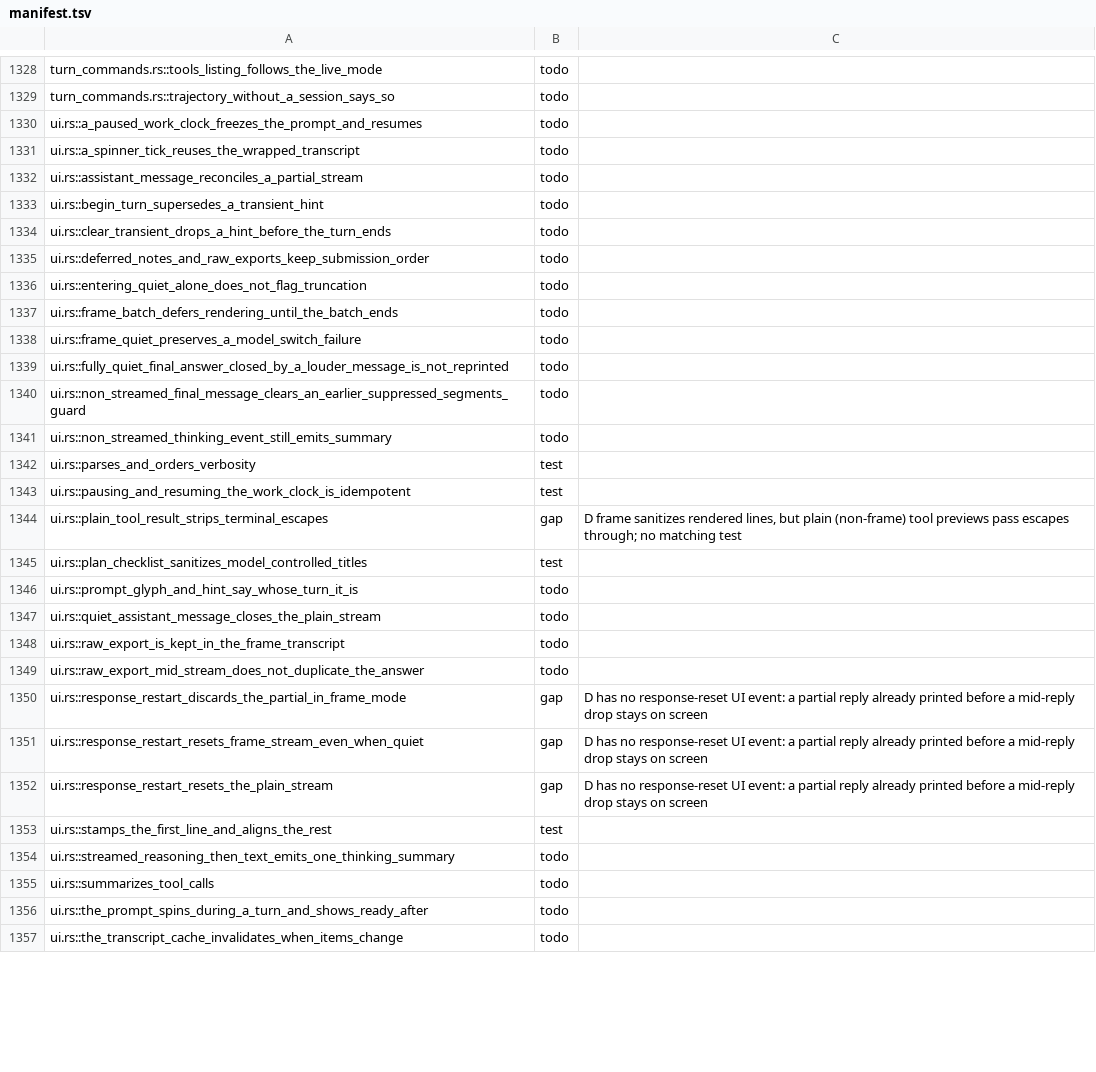
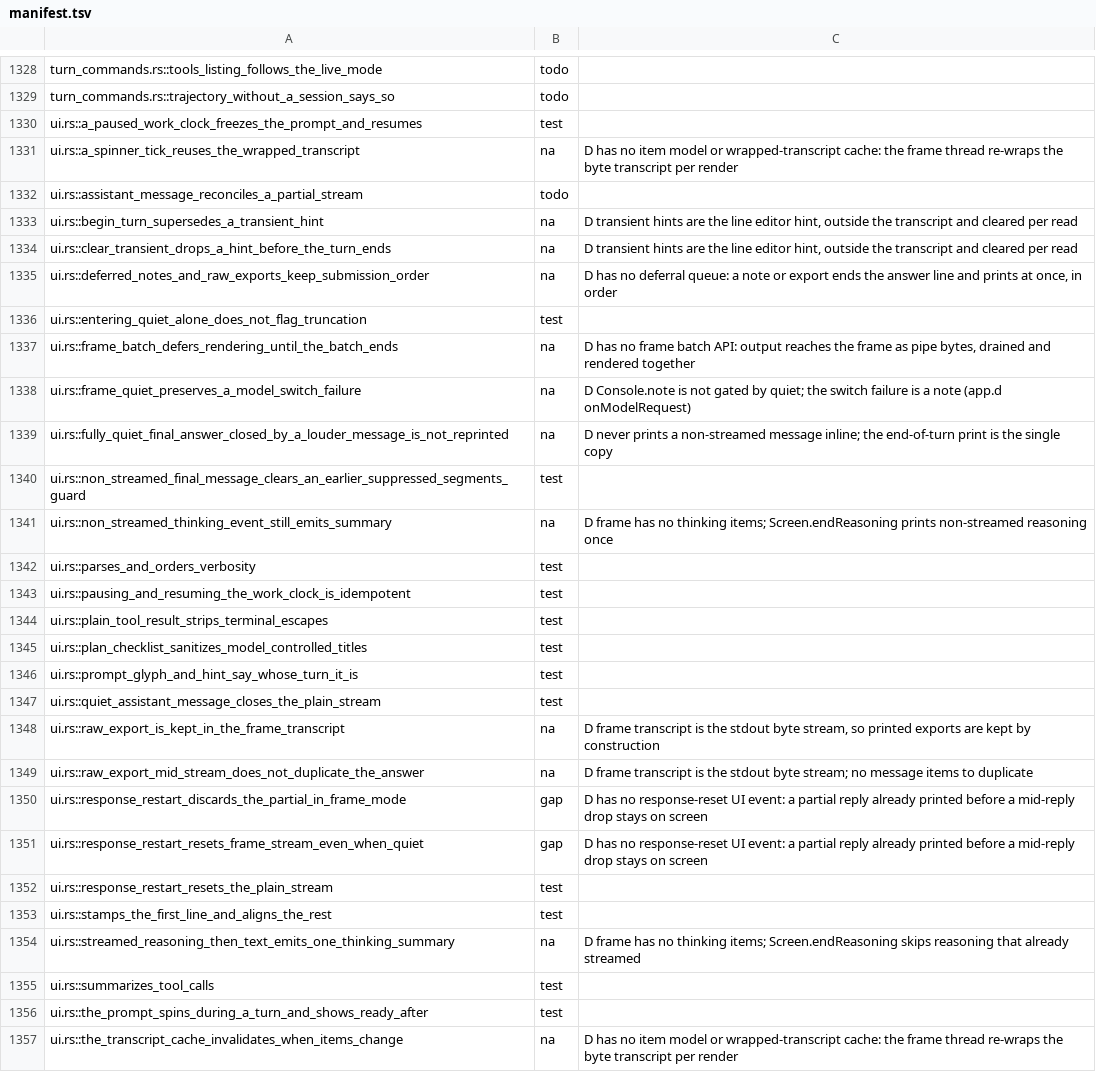
Before and after one commit to nanobpm/nano-coder, a TSV file: d/parity/manifest.tsv, drawn as a sheet; only a part is shown, gaps mark what is left out; the diff covers the shown part only.

Commit message:
fix(d): per-segment quiet answer guard, one-line tool summaries; port ui.rs tests

```diff
--- a/d/parity/manifest.tsv
+++ b/d/parity/manifest.tsv
@@ -1329,29 +1329,29 @@ turn_commands.rs::tools_listing_follows_the_live_mode	todo
 turn_commands.rs::trajectory_without_a_session_says_so	todo
-ui.rs::a_paused_work_clock_freezes_the_prompt_and_resumes	todo
-ui.rs::a_spinner_tick_reuses_the_wrapped_transcript	todo
+ui.rs::a_paused_work_clock_freezes_the_prompt_and_resumes	test
+ui.rs::a_spinner_tick_reuses_the_wrapped_transcript	na	D has no item model or wrapped-transcript cache: the frame thread re-wraps the byte transcript per render
 ui.rs::assistant_message_reconciles_a_partial_stream	todo
-ui.rs::begin_turn_supersedes_a_transient_hint	todo
-ui.rs::clear_transient_drops_a_hint_before_the_turn_ends	todo
-ui.rs::deferred_notes_and_raw_exports_keep_submission_order	todo
-ui.rs::entering_quiet_alone_does_not_flag_truncation	todo
-ui.rs::frame_batch_defers_rendering_until_the_batch_ends	todo
-ui.rs::frame_quiet_preserves_a_model_switch_failure	todo
-ui.rs::fully_quiet_final_answer_closed_by_a_louder_message_is_not_reprinted	todo
-ui.rs::non_streamed_final_message_clears_an_earlier_suppressed_segments_guard	todo
-ui.rs::non_streamed_thinking_event_still_emits_summary	todo
+ui.rs::begin_turn_supersedes_a_transient_hint	na	D transient hints are the line editor hint, outside the transcript and cleared per read
+ui.rs::clear_transient_drops_a_hint_before_the_turn_ends	na	D transient hints are the line editor hint, outside the transcript and cleared per read
+ui.rs::deferred_notes_and_raw_exports_keep_submission_order	na	D has no deferral queue: a note or export ends the answer line and prints at once, in order
+ui.rs::entering_quiet_alone_does_not_flag_truncation	test
+ui.rs::frame_batch_defers_rendering_until_the_batch_ends	na	D has no frame batch API: output reaches the frame as pipe bytes, drained and rendered together
+ui.rs::frame_quiet_preserves_a_model_switch_failure	na	D Console.note is not gated by quiet; the switch failure is a note (app.d onModelRequest)
+ui.rs::fully_quiet_final_answer_closed_by_a_louder_message_is_not_reprinted	na	D never prints a non-streamed message inline; the end-of-turn print is the single copy
+ui.rs::non_streamed_final_message_clears_an_earlier_suppressed_segments_guard	test
+ui.rs::non_streamed_thinking_event_still_emits_summary	na	D frame has no thinking items; Screen.endReasoning prints non-streamed reasoning once
 ui.rs::parses_and_orders_verbosity	test
 ui.rs::pausing_and_resuming_the_work_clock_is_idempotent	test
-ui.rs::plain_tool_result_strips_terminal_escapes	gap	D frame sanitizes rendered lines, but plain (non-frame) tool previews pass escapes through; no matching test
+ui.rs::plain_tool_result_strips_terminal_escapes	test
 ui.rs::plan_checklist_sanitizes_model_controlled_titles	test
-ui.rs::prompt_glyph_and_hint_say_whose_turn_it_is	todo
-ui.rs::quiet_assistant_message_closes_the_plain_stream	todo
-ui.rs::raw_export_is_kept_in_the_frame_transcript	todo
-ui.rs::raw_export_mid_stream_does_not_duplicate_the_answer	todo
+ui.rs::prompt_glyph_and_hint_say_whose_turn_it_is	test
+ui.rs::quiet_assistant_message_closes_the_plain_stream	test
+ui.rs::raw_export_is_kept_in_the_frame_transcript	na	D frame transcript is the stdout byte stream, so printed exports are kept by construction
+ui.rs::raw_export_mid_stream_does_not_duplicate_the_answer	na	D frame transcript is the stdout byte stream; no message items to duplicate
 ui.rs::response_restart_discards_the_partial_in_frame_mode	gap	D has no response-reset UI event: a partial reply already printed before a mid-reply drop stays on screen
 ui.rs::response_restart_resets_frame_stream_even_when_quiet	gap	D has no response-reset UI event: a partial reply already printed before a mid-reply drop stays on screen
-ui.rs::response_restart_resets_the_plain_stream	gap	D has no response-reset UI event: a partial reply already printed before a mid-reply drop stays on screen
+ui.rs::response_restart_resets_the_plain_stream	test
 ui.rs::stamps_the_first_line_and_aligns_the_rest	test
-ui.rs::streamed_reasoning_then_text_emits_one_thinking_summary	todo
-ui.rs::summarizes_tool_calls	todo
-ui.rs::the_prompt_spins_during_a_turn_and_shows_ready_after	todo
-ui.rs::the_transcript_cache_invalidates_when_items_change	todo
+ui.rs::streamed_reasoning_then_text_emits_one_thinking_summary	na	D frame has no thinking items; Screen.endReasoning skips reasoning that already streamed
+ui.rs::summarizes_tool_calls	test
+ui.rs::the_prompt_spins_during_a_turn_and_shows_ready_after	test
+ui.rs::the_transcript_cache_invalidates_when_items_change	na	D has no item model or wrapped-transcript cache: the frame thread re-wraps the byte transcript per render
```
Also changed, not shown: 15 edited cells elsewhere in this file, 3 other files.
